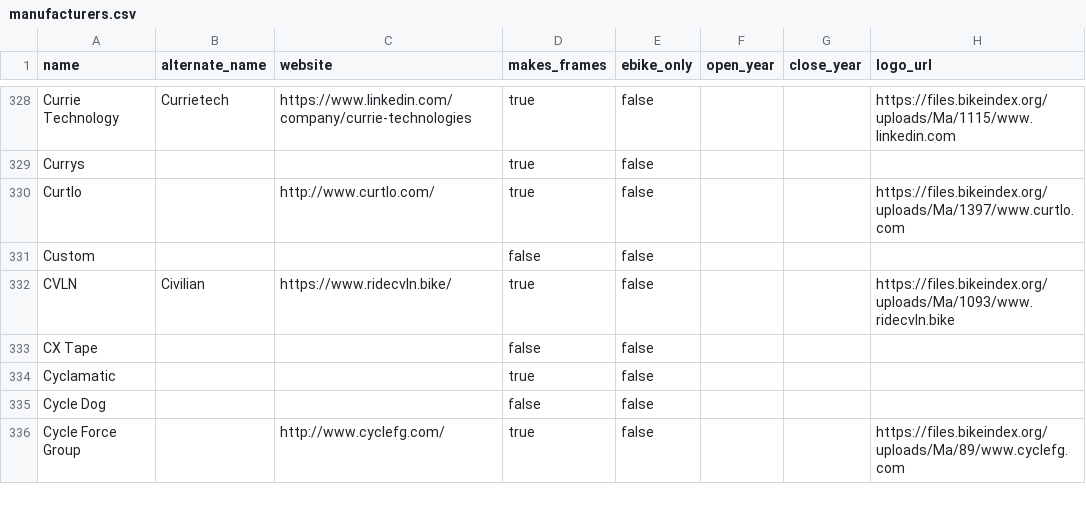
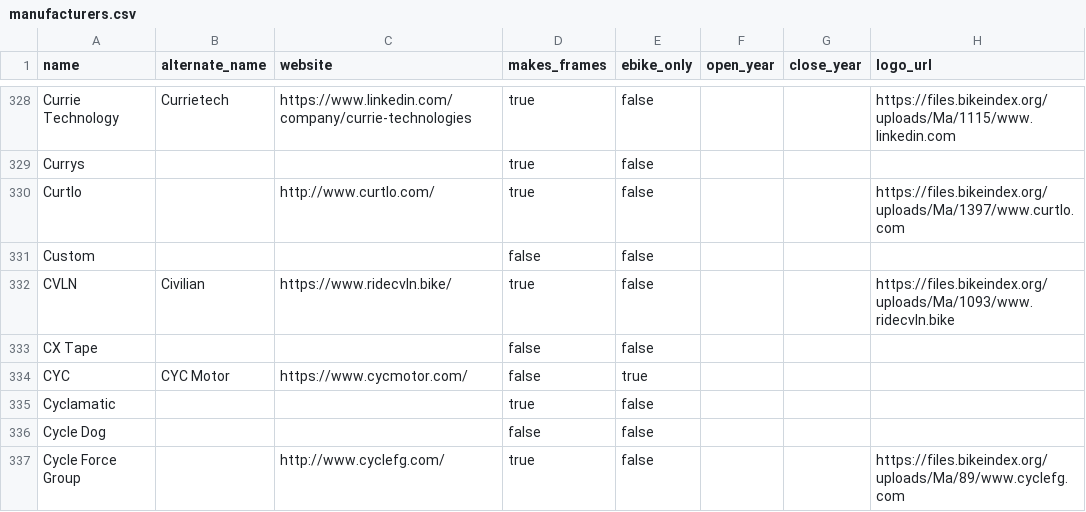
Before and after one commit to bikeindex/bike_data, a CSV file: data/manufacturers.csv, drawn as a sheet; only a part is shown, gaps mark what is left out; the diff names each change by its address in the sheet, - before the commit and + after, or states it on an @@ line.

Commit message:
Add another motor manufacturer (#71)

```diff
--- a/data/manufacturers.csv
+++ b/data/manufacturers.csv
+row 334: CYC | CYC Motor | https://www.cycmotor.com/ | false | true
```
